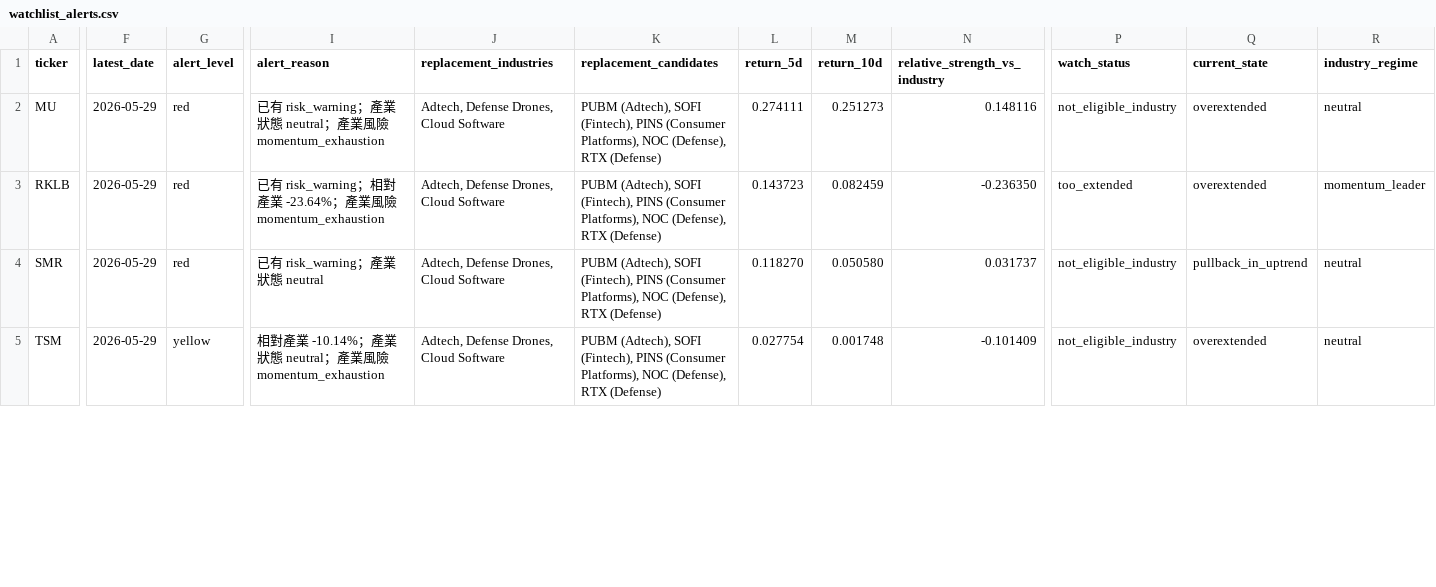
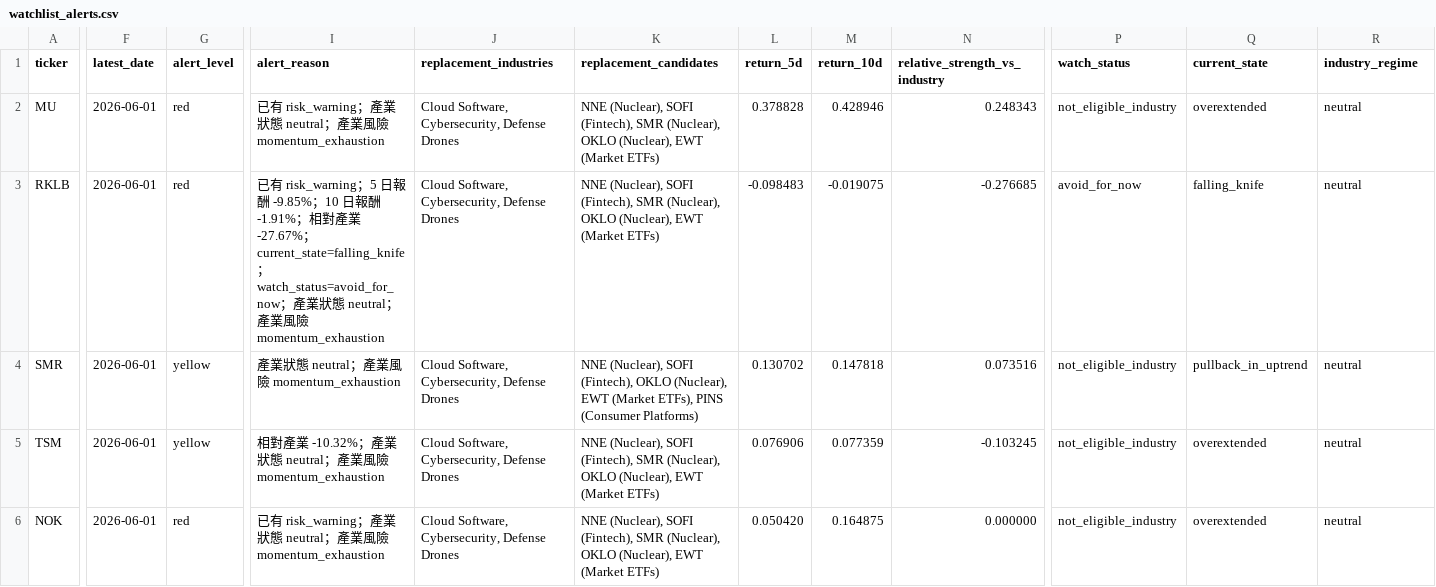
Before and after one commit to Dokal5/market-regime-monitor, a CSV file: outputs/watchlist_alerts.csv, drawn as a sheet; only a part is shown, gaps mark what is left out; rows hold the shown columns only; the diff covers the shown part only; the diff names each change by its address in the sheet, - before the commit and + after, or states it on an @@ line.

```diff
--- a/outputs/watchlist_alerts.csv
+++ b/outputs/watchlist_alerts.csv
-F2:F5 (latest_date): 2026-05-29
+F2:F5 (latest_date): 2026-06-01
-J2:J5 (replacement_industries): Adtech, Defense Drones, Cloud Software
+J2:J5 (replacement_industries): Cloud Software, Cybersecurity, Defense Drones
-K2:K3 (replacement_candidates): PUBM (Adtech), SOFI (Fintech), PINS (Consumer Platforms), NOC (Defense), RTX (Defense)
+K2:K3 (replacement_candidates): NNE (Nuclear), SOFI (Fintech), SMR (Nuclear), OKLO (Nuclear), EWT (Market ETFs)
-L2 (return_5d): 0.274111
+L2 (return_5d): 0.378828
-M2 (return_10d): 0.251273
+M2 (return_10d): 0.428946
-N2 (relative_strength_vs_industry): 0.148116
+N2 (relative_strength_vs_industry): 0.248343
-I3 (alert_reason): …risk_warning；相對產業 -23.64%；產…
+I3 (alert_reason): …risk_warning；5 日報酬 -9.85%；10 日報酬 -1.91%；相對產業 -27.67%；current_state=falling_knife；watch_status=avoid_for_now；產業狀態 neutral；產…
-L3 (return_5d): 0.143723
+L3 (return_5d): -0.098483
-M3 (return_10d): 0.082459
+M3 (return_10d): -0.019075
-N3 (relative_strength_vs_industry): -0.236350
+N3 (relative_strength_vs_industry): -0.276685
-P3 (watch_status): too_extended
+P3 (watch_status): avoid_for_now
-Q3 (current_state): overextended
+Q3 (current_state): falling_knife
-R3 (industry_regime): momentum_leader
+R3 (industry_regime): neutral
-G4 (alert_level): red
+G4 (alert_level): yellow
-I4 (alert_reason): 已有 risk_warning；產業狀態 neutral
+I4 (alert_reason): 產業狀態 neutral；產業風險 momentum_exhaustion
-K4 (replacement_candidates): PUBM (Adtech), SOFI (Fintech), PINS (Consumer Platforms), NOC (Defense), RTX (Defense)
+K4 (replacement_candidates): NNE (Nuclear), SOFI (Fintech), OKLO (Nuclear), EWT (Market ETFs), PINS (Consumer Platforms)
-L4 (return_5d): 0.118270
+L4 (return_5d): 0.130702
-M4 (return_10d): 0.050580
+M4 (return_10d): 0.147818
-N4 (relative_strength_vs_industry): 0.031737
+N4 (relative_strength_vs_industry): 0.073516
-I5 (alert_reason): …對產業 -10.14%；產業狀…
+I5 (alert_reason): …對產業 -10.32%；產業狀…
-K5 (replacement_candidates): PUBM (Adtech), SOFI (Fintech), PINS (Consumer Platforms), NOC (Defense), RTX (Defense)
+K5 (replacement_candidates): NNE (Nuclear), SOFI (Fintech), SMR (Nuclear), OKLO (Nuclear), EWT (Market ETFs)
-L5 (return_5d): 0.027754
+L5 (return_5d): 0.076906
-M5 (return_10d): 0.001748
+M5 (return_10d): 0.077359
-N5 (relative_strength_vs_industry): -0.101409
+N5 (relative_strength_vs_industry): -0.103245
+row 6: NOK | 2026-06-01 | red | 已有 risk_warning；產業狀態 neutral；產業風險 momentum_exhaustion | Cloud Software, Cybersecurity, Defense Drones | NNE (Nuclear), SOFI (Fintech), SMR (Nuclear), OKLO (Nuclear), EWT (Market ETFs) | 0.050420 | 0.164875 | 0.000000 | not_eligible_industry | overextended | neutral
```
Also changed, not shown: 40 edited cells elsewhere in this file, outputs/data_quality.csv, outputs/history/industry_rotation_history.csv, 14 other files.
